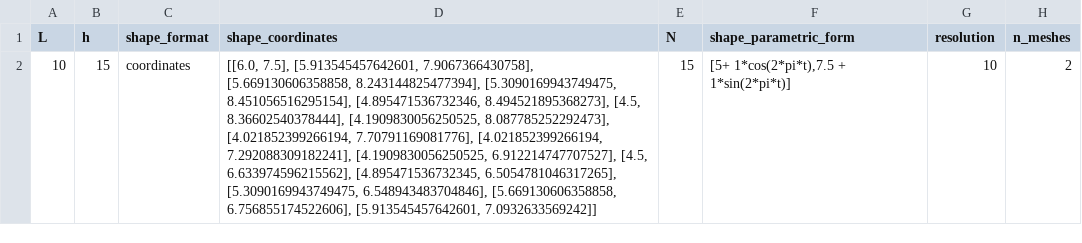
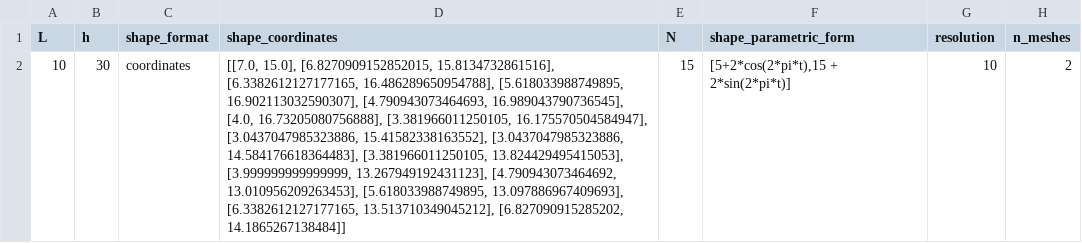
Before and after one commit to Michele-s-team/finite_elements, a CSV file: generate_mesh/2d/square/shape_line/mesh_parameters.csv, drawn as a sheet; only a part is shown; the diff names each change by its address in the sheet, - before the commit and + after, or states it on an @@ line.

Commit message:
It works
The droplet goes down by multiple times its length and it deforms :)

```diff
--- a/generate_mesh/2d/square/shape_line/mesh_parameters.csv
+++ b/generate_mesh/2d/square/shape_line/mesh_parameters.csv
-B2 (h): 15
+B2 (h): 30
-D2 (shape_coordinates): [[6.0, 7.5], [5.913545457642601, 7.9067366430758], [5.669130606358858, 8.243144825477394], [5.3090169943749475, 8.451056516295154], [4.895471536732346, 8.494521895368273], [4.5, 8.36602540378444], [4.1909830056250525, 8.087785252292473], [4.021852399266194, 7.70791169081776], [4.021852399266194, 7.292088309182241], [4.1909830056250525, 6.912214747707527], [4.5, 6.633974596215562], [4.895471536732345, 6.5054781046317265], [5.3090169943749475, 6.548943483704846], [5.669130606358858, 6.756855174522606], [5.913545457642601, 7.0932633569242]]
+D2 (shape_coordinates): [[7.0, 15.0], [6.8270909152852015, 15.8134732861516], [6.3382612127177165, 16.486289650954788], [5.618033988749895, 16.902113032590307], [4.790943073464693, 16.989043790736545], [4.0, 16.73205080756888], [3.381966011250105, 16.175570504584947], [3.0437047985323886, 15.41582338163552], [3.0437047985323886, 14.584176618364483], [3.381966011250105, 13.824429495415053], [3.999999999999999, 13.267949192431123], [4.790943073464692, 13.010956209263453], [5.618033988749895, 13.097886967409693], [6.3382612127177165, 13.513710349045212], [6.827090915285202, 14.1865267138484]]
-F2 (shape_parametric_form): [5+ 1*cos(2*pi*t),7.5 + 1*sin(2*pi*t)]
+F2 (shape_parametric_form): [5+2*cos(2*pi*t),15 + 2*sin(2*pi*t)]
```
